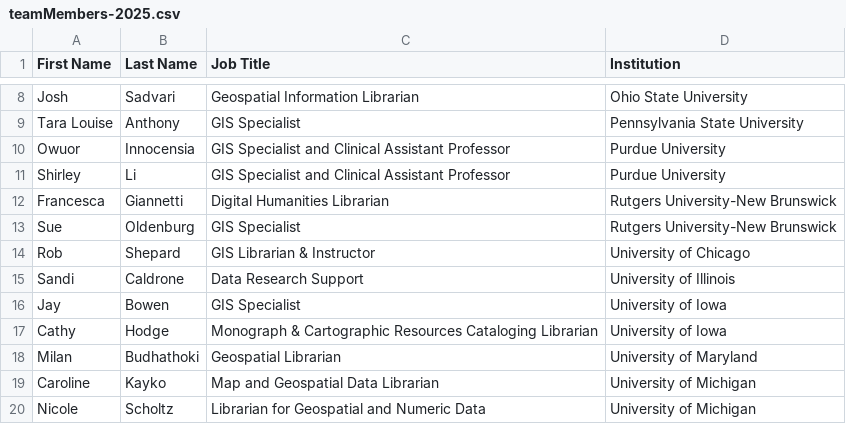
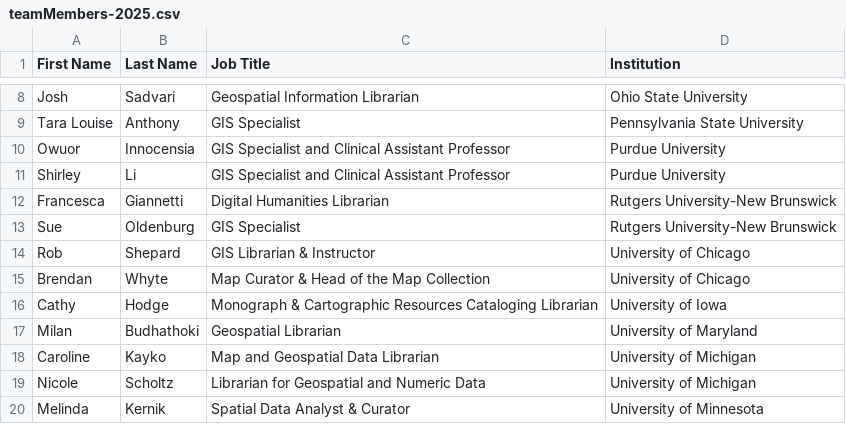
Before and after one commit to geobtaa/geobtaa.github.io, a CSV file: docs/tables/teamMembers-2025.csv, drawn as a sheet; only a part is shown, gaps mark what is left out; the shorter side is filled out with more unchanged rows; removed rows and columns are numbered as before the commit, all else as after; the diff names each change by its address in the sheet, - before the commit and + after, or states it on an @@ line.

Commit message:
Update teamMembers-2025.csv
Moved Jay and Sandi's names to alumni and added Brendan

```diff
--- a/docs/tables/teamMembers-2025.csv
+++ b/docs/tables/teamMembers-2025.csv
-row 15: Sandi | Caldrone | Data Research Support | University of Illinois
-row 16: Jay | Bowen | GIS Specialist | University of Iowa
+row 15: Brendan | Whyte | Map Curator & Head of the Map Collection | University of Chicago
```
